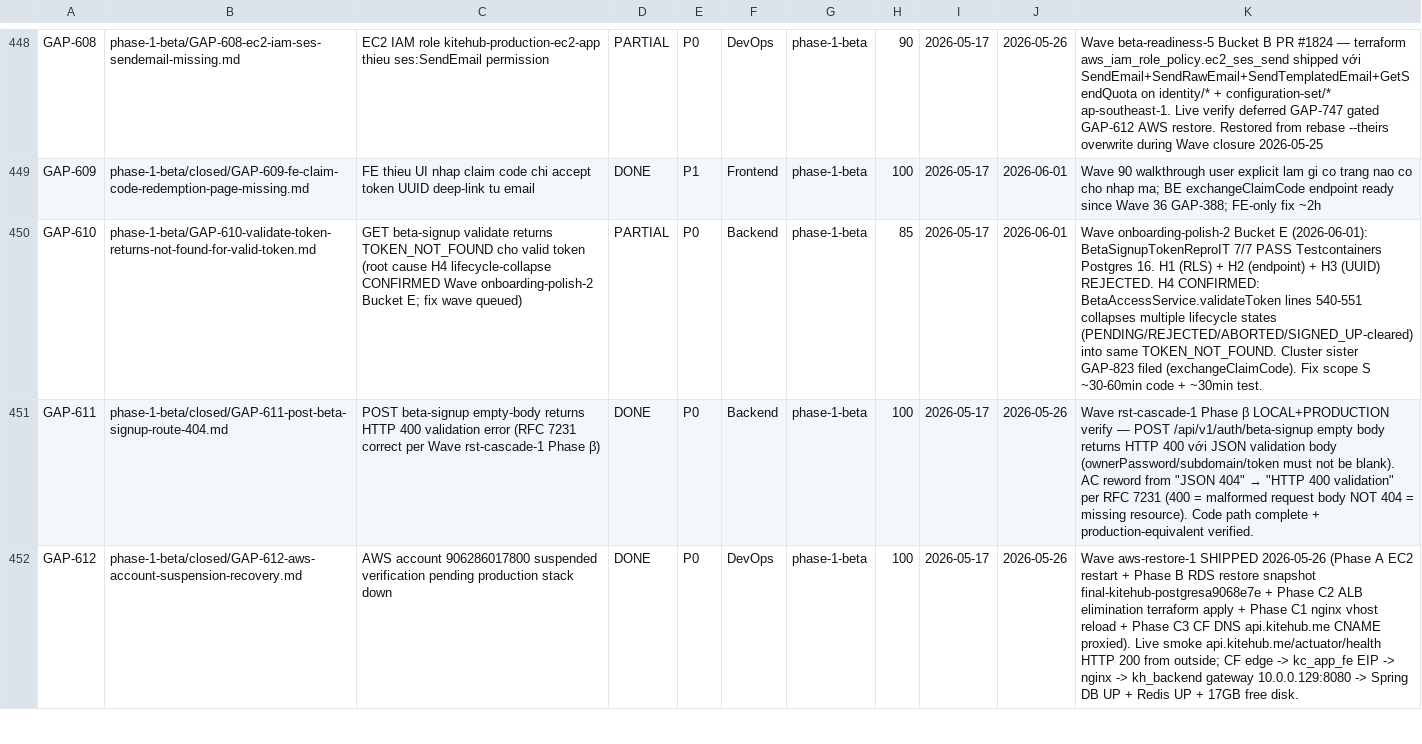
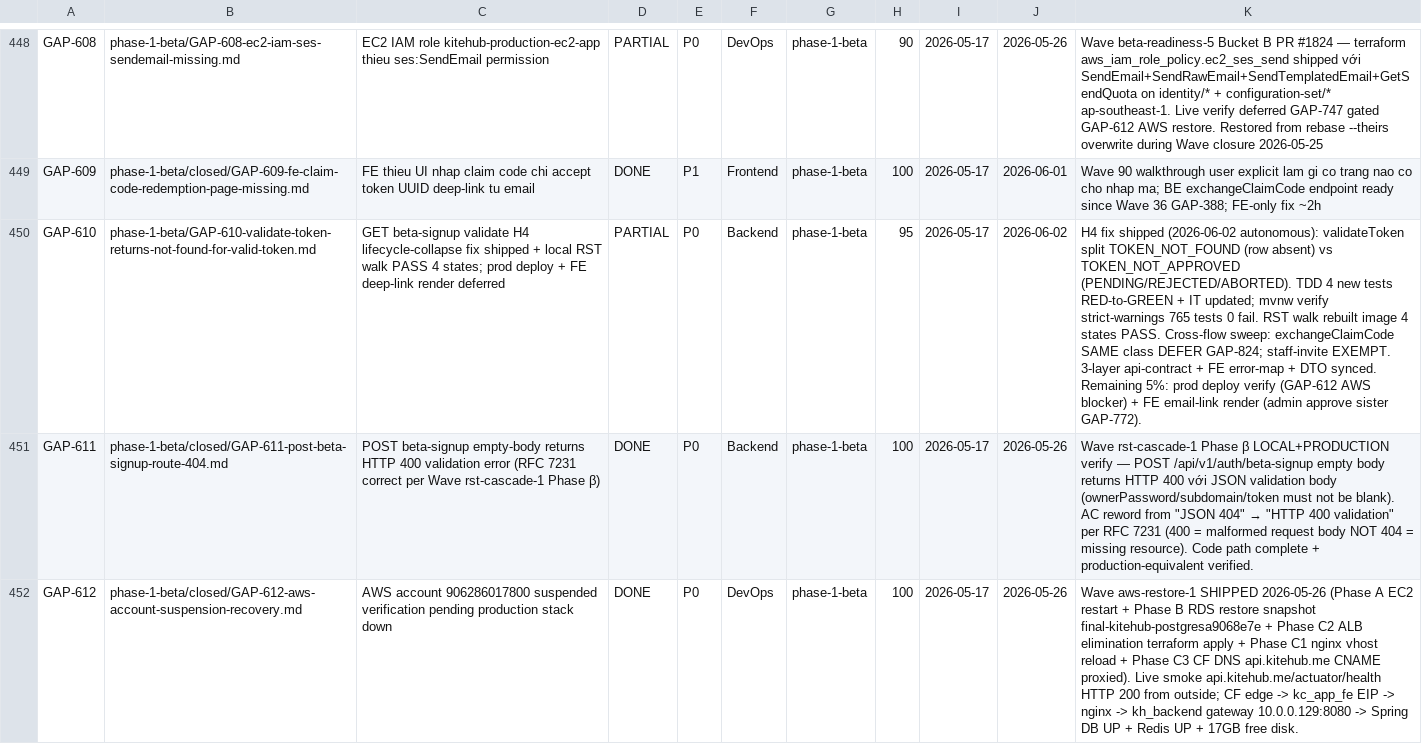
Before and after one commit to VictorAurelius/2026-Kite-Class-Platform, a CSV file: documents/04-quality/gaps/gap-status.csv, drawn as a sheet; only a part is shown, gaps mark what is left out; the diff names each change by its address in the sheet, - before the commit and + after, or states it on an @@ line.

Commit message:
fix(beta-signup): GAP-610 split validate TOKEN_NOT_FOUND vs TOKEN_NOT_APPROVED (H4 lifecycle-collapse)
BetaAccessService.validateToken collapsed multiple lifecycle states
(PENDING/REJECTED/ABORTED row-exists vs row-truly-absent) into a single
TOKEN_NOT_FOUND code, so operator/UI could not distinguish them.

- Split into TOKEN_NOT_FOUND (row absent) + TOKEN_NOT_APPROVED (row exists,
  non-APPROVED); preserve ALREADY_USED (SIGNED_UP) + TOKEN_EXPIRED.
- Add internal log.info with row id+status on TOKEN_NOT_APPROVED.
- TDD: 4 new BetaAccessServiceTest cases; update BetaSignupTokenReproIT H4.
- Sync 3-layer api-contract.md error-code table + FE BetaSignupForm error map + DTO javadoc.
- Cross-flow sweep: exchangeClaimCode same class -> DEFER GAP-824; staff-invite EXEMPT.

GAP-610 PARTIAL 85->95 (prod deploy + FE email-link render deferred).

```diff
--- a/documents/04-quality/gaps/gap-status.csv
+++ b/documents/04-quality/gaps/gap-status.csv
-C450: …beta-signup validate returns TOKEN_NOT_FOUND cho valid token (root cause H4 lifecycle-collapse CONFIRMED Wave onboarding-polish-2 Bucket E; fix wave queued)
+C450: …beta-signup validate H4 lifecycle-collapse fix shipped + local RST walk PASS 4 states; prod deploy + FE deep-link render deferred
-H450: 85
+H450: 95
-J450: 2026-06-01
+J450: 2026-06-02
-K450: Wave onboarding-polish-2 Bucket E (2026-06-01): BetaSignupTokenReproIT 7/7 PASS Testcontainers Postgres 16. H1 (RLS) + H2 (endpoint) + H3 (UUID) REJECTED. H4 CONFIRMED: BetaAccessService.validateToken lines 540-551 collapses multiple lifecycle states (PENDING/REJECTED/ABORTED/SIGNED_UP-cleared) into same TOKEN_NOT_FOUND. Cluster sister GAP-823 filed (exchangeClaimCode). Fix scope S ~30-60min code + ~30min test.
+K450: H4 fix shipped (2026-06-02 autonomous): validateToken split TOKEN_NOT_FOUND (row absent) vs TOKEN_NOT_APPROVED (PENDING/REJECTED/ABORTED). TDD 4 new tests RED-to-GREEN + IT updated; mvnw verify strict-warnings 765 tests 0 fail. RST walk rebuilt image 4 states PASS. Cross-flow sweep: exchangeClaimCode SAME class DEFER GAP-824; staff-invite EXEMPT. 3-layer api-contract + FE error-map + DTO synced. Remaining 5%: prod deploy verify (GAP-612 AWS blocker) + FE email-link render (admin approve sister GAP-772).
```
Also changed, not shown: 7 other files.
